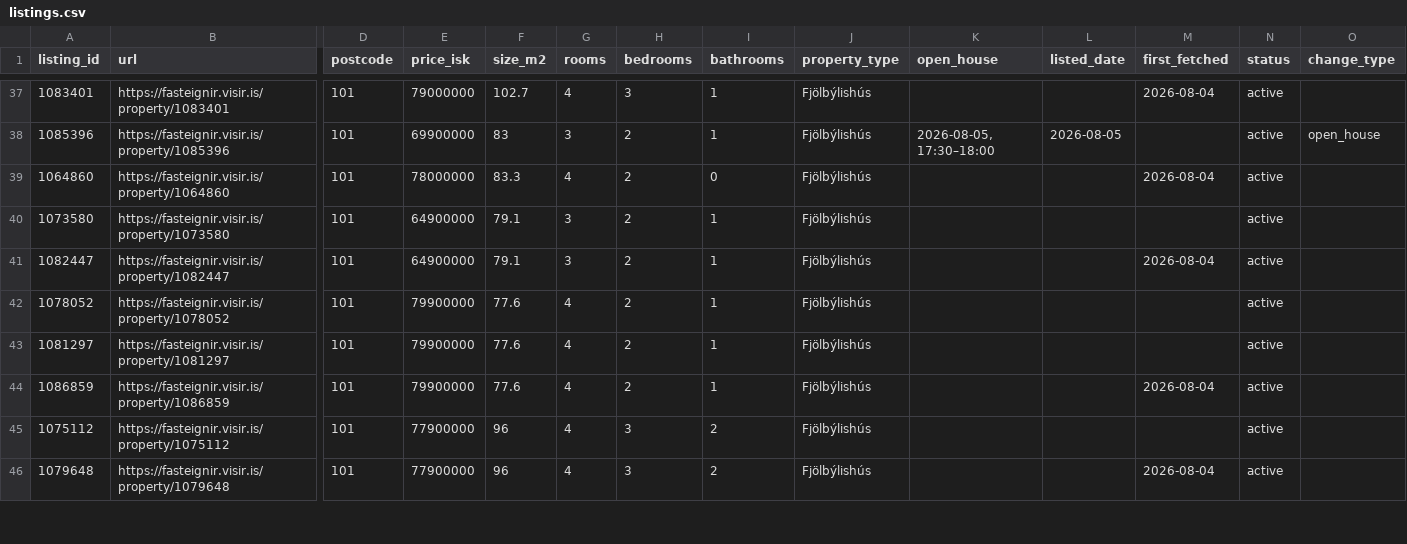
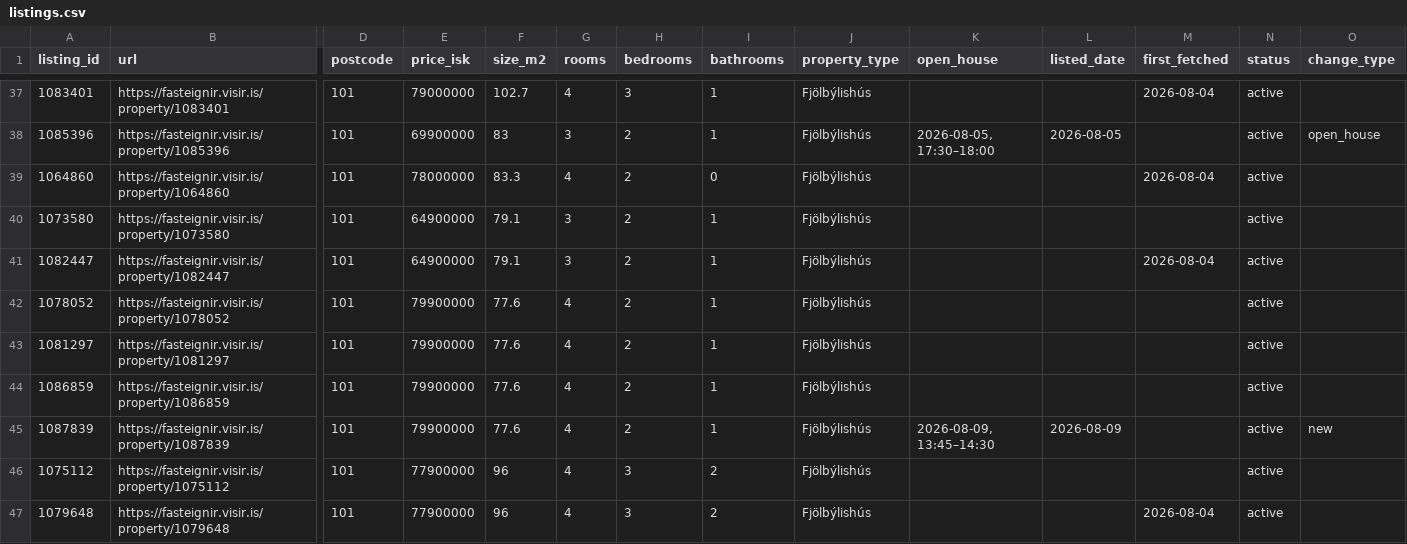
Before and after one commit to alruts/fasteignir-listing-monitor, a CSV file: data/listings.csv, drawn as a sheet; only a part is shown, gaps mark what is left out; rows hold the shown columns only; the diff covers the shown part only; the diff names each change by its address in the sheet, - before the commit and + after, or states it on an @@ line.

```diff
--- a/data/listings.csv
+++ b/data/listings.csv
-M44 (first_fetched): 2026-08-04
+M44 (first_fetched): (empty)
+row 45: 1087839 | https://fasteignir.visir.is/property/1087839 | 101 | 79900000 | 77.6 | 4 | 2 | 1 | Fjölbýlishús | 2026-08-09, 13:45–14:30 | 2026-08-09 |  | active | new
```
Also changed, not shown: 2 added rows and 13 edited cells elsewhere in this file, 2 other files.
